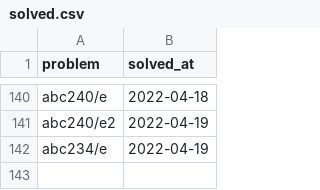
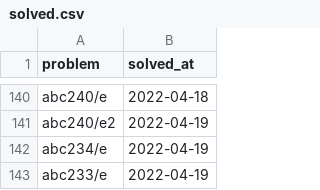
Before and after one commit to YadaYuki/atcoder-, a CSV file: csv/solved.csv, drawn as a sheet; only a part is shown, gaps mark what is left out.

Commit message:
Solved  abc233 e

```diff
--- a/csv/solved.csv
+++ b/csv/solved.csv
@@ -142 +142,2 @@ abc240/e2,2022-04-19
 abc234/e,2022-04-19
+abc233/e,2022-04-19
```
Also changed, not shown: 1 other file.
